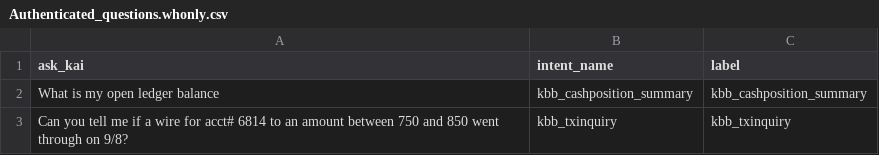
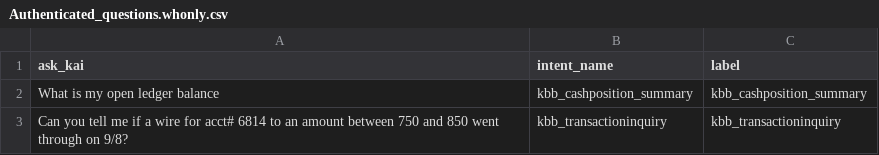
Before and after one commit to kasisto/kai_perf_tools, a CSV file: capi_jmeter/configs/kcb/Authenticated_questions.whonly.csv, drawn as a sheet.

```diff
--- a/capi_jmeter/configs/kcb/Authenticated_questions.whonly.csv
+++ b/capi_jmeter/configs/kcb/Authenticated_questions.whonly.csv
@@ -2,2 +2,2 @@ ask_kai,intent_name,label
 What is my open ledger balance,kbb_cashposition_summary,kbb_cashposition_summary
-Can you tell me if a wire for acct# 6814 to an amount between 750 and 850 went through on 9/8?,kbb_txinquiry,kbb_txinquiry
+Can you tell me if a wire for acct# 6814 to an amount between 750 and 850 went through on 9/8?,kbb_transactioninquiry,kbb_transactioninquiry
```
Also changed, not shown: 11 other files.
